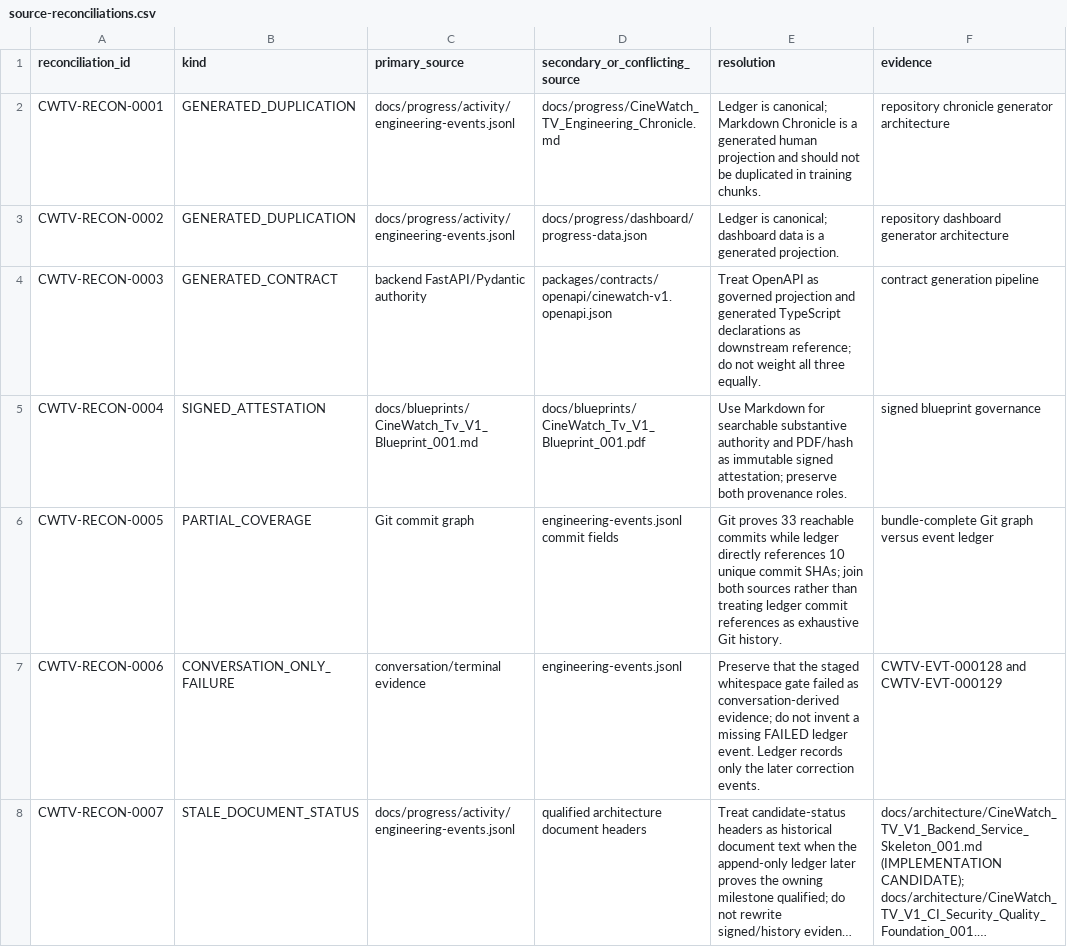
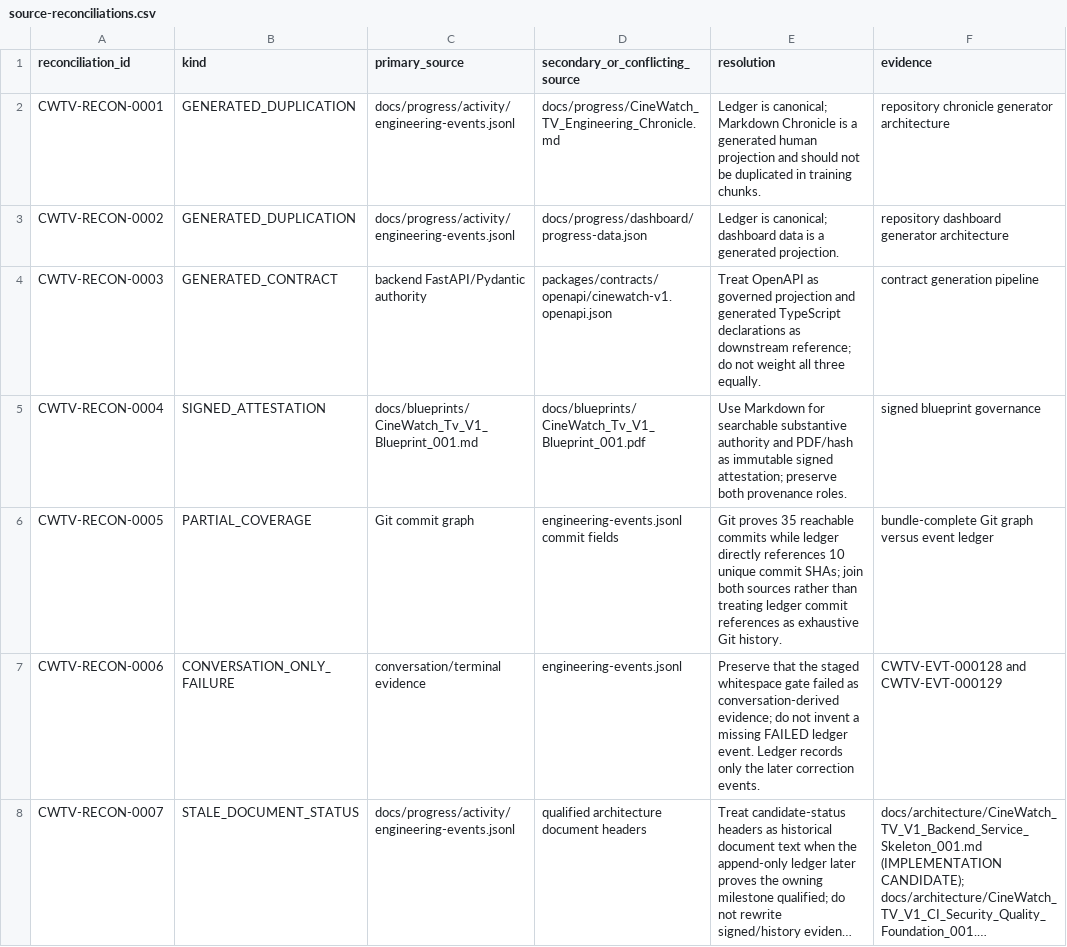
Before and after one commit to Asleki/cinewatch-tv, a CSV file: nexvox/engineering/datasets/source-reconciliations.csv, drawn as a sheet; only a part is shown; long unchanged cells end in ….

```diff
--- a/nexvox/engineering/datasets/source-reconciliations.csv
+++ b/nexvox/engineering/datasets/source-reconciliations.csv
@@ -5,3 +5,3 @@ CWTV-RECON-0003,GENERATED_CONTRACT,backend FastAPI/Pydantic authority,packages/c
 CWTV-RECON-0004,SIGNED_ATTESTATION,docs/blueprints/CineWatch_Tv_V1_Blueprint_001.md,docs/blueprints/CineWatch_Tv_V1_Blueprint_001.pdf,Use Markdown for searchable substantive authority and PDF/hash as immutable signed attestation; preserve both provenance roles.,signed blueprint governance
-CWTV-RECON-0005,PARTIAL_COVERAGE,Git commit graph,engineering-events.jsonl commit fields,Git proves 33 reachable commits while ledger directly references 10 unique commit SHAs; join both sources rather than treating ledger commit references as exhaustive Git history.,bundle-complete Git graph versus event ledger
+CWTV-RECON-0005,PARTIAL_COVERAGE,Git commit graph,engineering-events.jsonl commit fields,Git proves 35 reachable commits while ledger directly references 10 unique commit SHAs; join both sources rather than treating ledger commit references as exhaustive Git history.,bundle-complete Git graph versus event ledger
 CWTV-RECON-0006,CONVERSATION_ONLY_FAILURE,conversation/terminal evidence,engineering-events.jsonl,Preserve that the staged whitespace gate failed as conversation-derived evidence; do not invent a missing FAILED ledger event. Ledger records only the later correction events.,CWTV-EVT-000128 and CWTV-EVT-000129
```
Also changed, not shown: nexvox/engineering/datasets/commits.csv, nexvox/engineering/datasets/decisions.csv, 15 other files.
